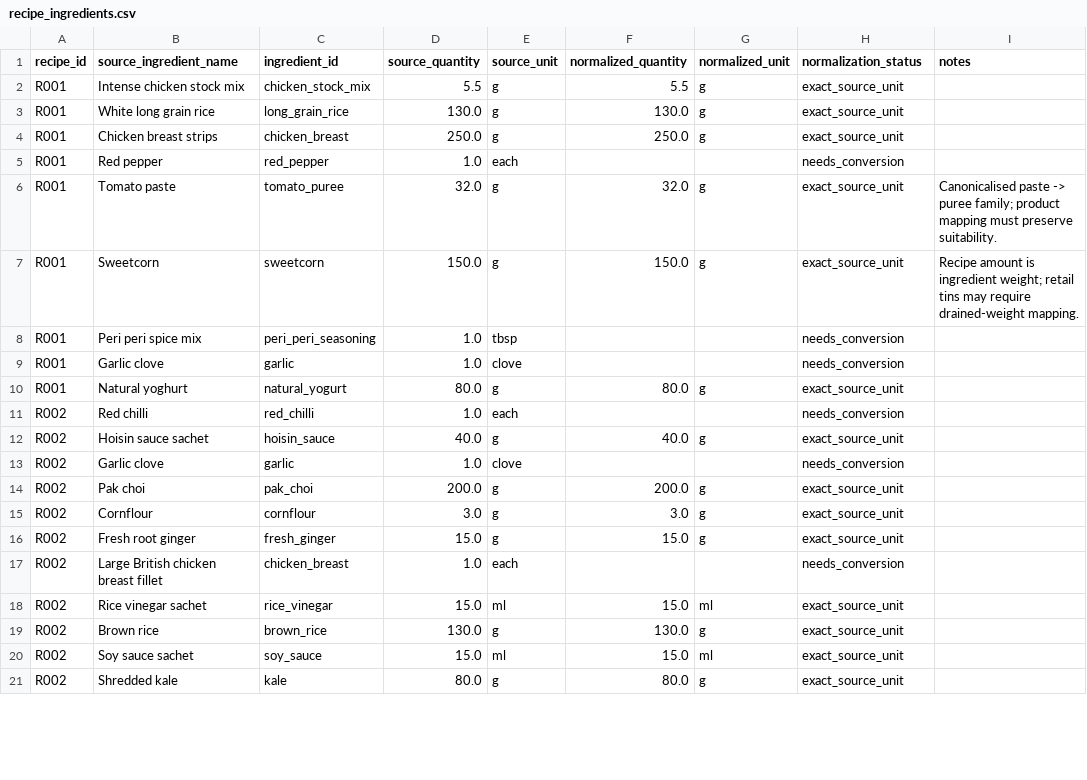
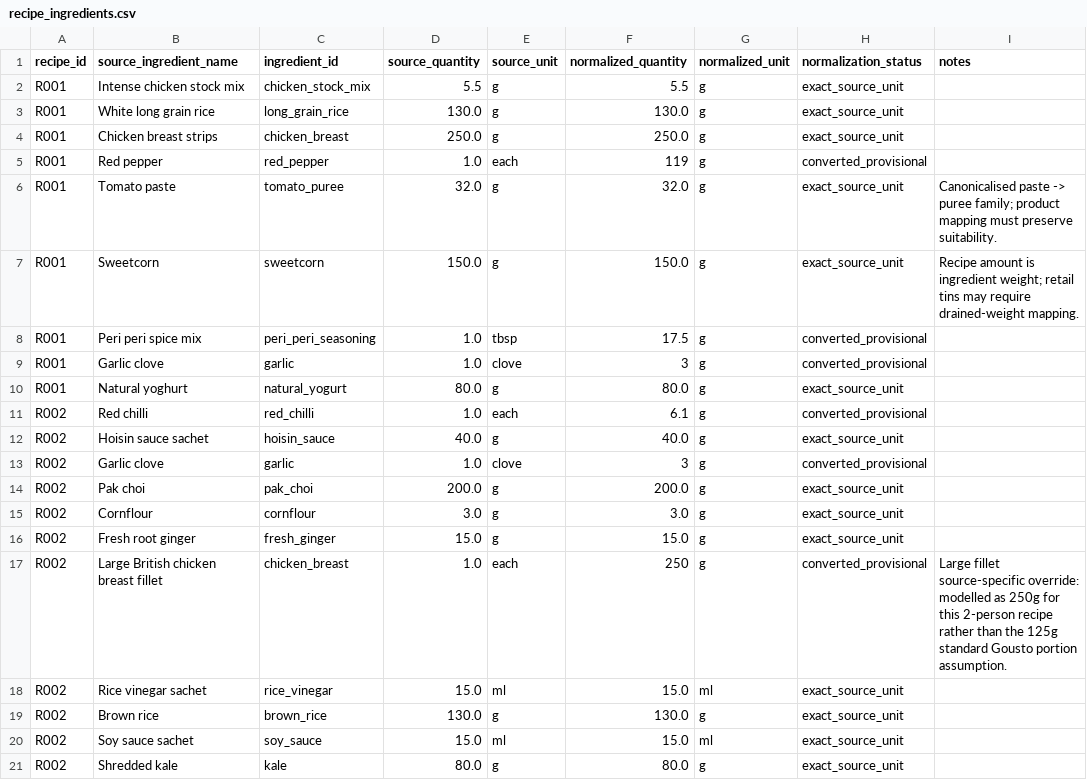
Before and after one commit to hassambashir/grocery-optimiser, a CSV file: data/recipe_ingredients.csv, drawn as a sheet; only a part is shown; the diff covers the shown part only.

Commit message:
Apply sourced and provisional unit conversions to recipes

```diff
--- a/data/recipe_ingredients.csv
+++ b/data/recipe_ingredients.csv
@@ -4,11 +4,11 @@ R001,White long grain rice,long_grain_rice,130.0,g,130.0,g,exact_source_unit,
 R001,Chicken breast strips,chicken_breast,250.0,g,250.0,g,exact_source_unit,
-R001,Red pepper,red_pepper,1.0,each,,,needs_conversion,
+R001,Red pepper,red_pepper,1.0,each,119,g,converted_provisional,
 R001,Tomato paste,tomato_puree,32.0,g,32.0,g,exact_source_unit,Canonicalised paste -> puree family; product mapping must preserve suitability.
 R001,Sweetcorn,sweetcorn,150.0,g,150.0,g,exact_source_unit,Recipe amount is ingredient weight; retail tins may require drained-weight mapping.
-R001,Peri peri spice mix,peri_peri_seasoning,1.0,tbsp,,,needs_conversion,
-R001,Garlic clove,garlic,1.0,clove,,,needs_conversion,
+R001,Peri peri spice mix,peri_peri_seasoning,1.0,tbsp,17.5,g,converted_provisional,
+R001,Garlic clove,garlic,1.0,clove,3,g,converted_provisional,
 R001,Natural yoghurt,natural_yogurt,80.0,g,80.0,g,exact_source_unit,
-R002,Red chilli,red_chilli,1.0,each,,,needs_conversion,
+R002,Red chilli,red_chilli,1.0,each,6.1,g,converted_provisional,
 R002,Hoisin sauce sachet,hoisin_sauce,40.0,g,40.0,g,exact_source_unit,
-R002,Garlic clove,garlic,1.0,clove,,,needs_conversion,
+R002,Garlic clove,garlic,1.0,clove,3,g,converted_provisional,
 R002,Pak choi,pak_choi,200.0,g,200.0,g,exact_source_unit,
@@ -16,3 +16,3 @@ R002,Cornflour,cornflour,3.0,g,3.0,g,exact_source_unit,
 R002,Fresh root ginger,fresh_ginger,15.0,g,15.0,g,exact_source_unit,
-R002,Large British chicken breast fillet,chicken_breast,1.0,each,,,needs_conversion,
+R002,Large British chicken breast fillet,chicken_breast,1.0,each,250,g,converted_provisional,Large fillet source-specific override: modelled as 250g for this 2-person recipe rather than the 125g standard Gousto portion assumption.
 R002,Rice vinegar sachet,rice_vinegar,15.0,ml,15.0,ml,exact_source_unit,
```
Also changed, not shown: 114 edited cells elsewhere in this file.
